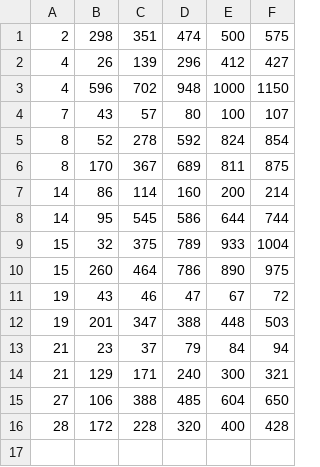
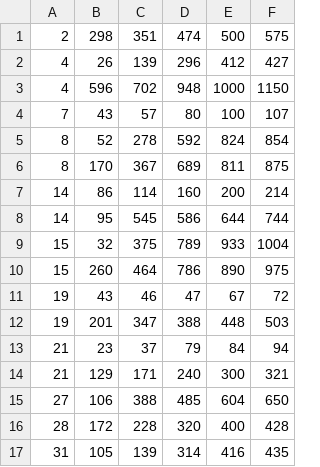
Before and after one commit to laszlo-tenki/pfe, a CSV file: results/partial_5D_1000_results.csv, drawn as a sheet.

Commit message:
added a new solution to partial_5D_1000

```diff
--- a/results/partial_5D_1000_results.csv
+++ b/results/partial_5D_1000_results.csv
@@ -16 +16,2 @@
 28,172,228,320,400,428
+31,105,139,314,416,435
```
Also changed, not shown: 1 other file.
